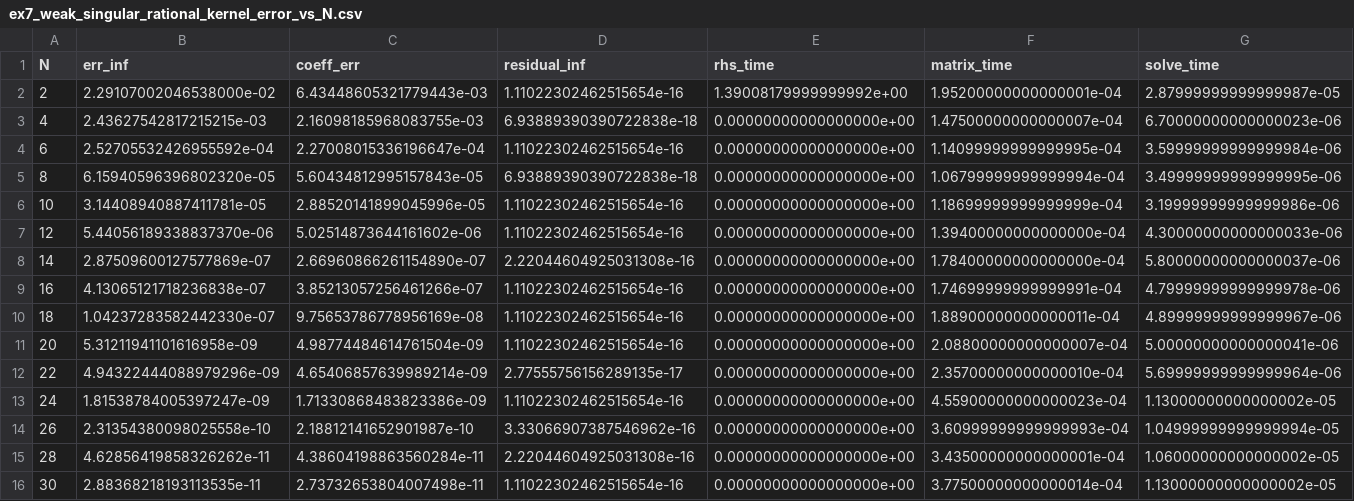
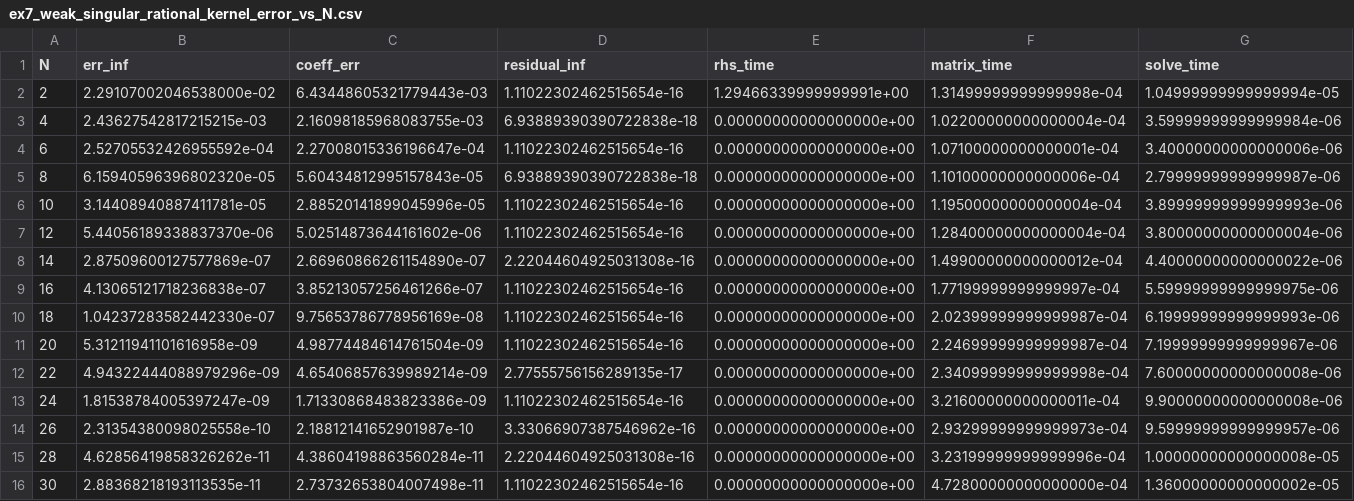
Before and after one commit to Gypsophila-cx/VoltOpt, a CSV file: examples/data/ex7_weak_singular_rational_kernel_error_vs_N.csv, drawn as a sheet; only a part is shown; the diff covers the shown part only.

```diff
--- a/examples/data/ex7_weak_singular_rational_kernel_error_vs_N.csv
+++ b/examples/data/ex7_weak_singular_rational_kernel_error_vs_N.csv
@@ -1,16 +1,16 @@
 N,err_inf,coeff_err,residual_inf,rhs_time,matrix_time,solve_time
-2,2.29107002046538000e-02,6.43448605321779443e-03,1.11022302462515654e-16,1.39008179999999992e+00,1.95200000000000001e-04,2.87999999999999987e-05
-4,2.43627542817215215e-03,2.16098185968083755e-03,6.93889390390722838e-18,0.00000000000000000e+00,1.47500000000000007e-04,6.70000000000000023e-06
-6,2.52705532426955592e-04,2.27008015336196647e-04,1.11022302462515654e-16,0.00000000000000000e+00,1.14099999999999995e-04,3.59999999999999984e-06
-8,6.15940596396802320e-05,5.60434812995157843e-05,6.93889390390722838e-18,0.00000000000000000e+00,1.06799999999999994e-04,3.49999999999999995e-06
-10,3.14408940887411781e-05,2.88520141899045996e-05,1.11022302462515654e-16,0.00000000000000000e+00,1.18699999999999999e-04,3.19999999999999986e-06
-12,5.44056189338837370e-06,5.02514873644161602e-06,1.11022302462515654e-16,0.00000000000000000e+00,1.39400000000000000e-04,4.30000000000000033e-06
-14,2.87509600127577869e-07,2.66960866261154890e-07,2.22044604925031308e-16,0.00000000000000000e+00,1.78400000000000000e-04,5.80000000000000037e-06
-16,4.13065121718236838e-07,3.85213057256461266e-07,1.11022302462515654e-16,0.00000000000000000e+00,1.74699999999999991e-04,4.79999999999999978e-06
-18,1.04237283582442330e-07,9.75653786778956169e-08,1.11022302462515654e-16,0.00000000000000000e+00,1.88900000000000011e-04,4.89999999999999967e-06
-20,5.31211941101616958e-09,4.98774484614761504e-09,1.11022302462515654e-16,0.00000000000000000e+00,2.08800000000000007e-04,5.00000000000000041e-06
-22,4.94322444088979296e-09,4.65406857639989214e-09,2.77555756156289135e-17,0.00000000000000000e+00,2.35700000000000010e-04,5.69999999999999964e-06
-24,1.81538784005397247e-09,1.71330868483823386e-09,1.11022302462515654e-16,0.00000000000000000e+00,4.55900000000000023e-04,1.13000000000000002e-05
-26,2.31354380098025558e-10,2.18812141652901987e-10,3.33066907387546962e-16,0.00000000000000000e+00,3.60999999999999993e-04,1.04999999999999994e-05
-28,4.62856419858326262e-11,4.38604198863560284e-11,2.22044604925031308e-16,0.00000000000000000e+00,3.43500000000000001e-04,1.06000000000000002e-05
-30,2.88368218193113535e-11,2.73732653804007498e-11,1.11022302462515654e-16,0.00000000000000000e+00,3.77500000000000014e-04,1.13000000000000002e-05
+2,2.29107002046538000e-02,6.43448605321779443e-03,1.11022302462515654e-16,1.29466339999999991e+00,1.31499999999999998e-04,1.04999999999999994e-05
+4,2.43627542817215215e-03,2.16098185968083755e-03,6.93889390390722838e-18,0.00000000000000000e+00,1.02200000000000004e-04,3.59999999999999984e-06
+6,2.52705532426955592e-04,2.27008015336196647e-04,1.11022302462515654e-16,0.00000000000000000e+00,1.07100000000000001e-04,3.40000000000000006e-06
+8,6.15940596396802320e-05,5.60434812995157843e-05,6.93889390390722838e-18,0.00000000000000000e+00,1.10100000000000006e-04,2.79999999999999987e-06
+10,3.14408940887411781e-05,2.88520141899045996e-05,1.11022302462515654e-16,0.00000000000000000e+00,1.19500000000000004e-04,3.89999999999999993e-06
+12,5.44056189338837370e-06,5.02514873644161602e-06,1.11022302462515654e-16,0.00000000000000000e+00,1.28400000000000004e-04,3.80000000000000004e-06
+14,2.87509600127577869e-07,2.66960866261154890e-07,2.22044604925031308e-16,0.00000000000000000e+00,1.49900000000000012e-04,4.40000000000000022e-06
+16,4.13065121718236838e-07,3.85213057256461266e-07,1.11022302462515654e-16,0.00000000000000000e+00,1.77199999999999997e-04,5.59999999999999975e-06
+18,1.04237283582442330e-07,9.75653786778956169e-08,1.11022302462515654e-16,0.00000000000000000e+00,2.02399999999999987e-04,6.19999999999999993e-06
+20,5.31211941101616958e-09,4.98774484614761504e-09,1.11022302462515654e-16,0.00000000000000000e+00,2.24699999999999987e-04,7.19999999999999967e-06
+22,4.94322444088979296e-09,4.65406857639989214e-09,2.77555756156289135e-17,0.00000000000000000e+00,2.34099999999999998e-04,7.60000000000000008e-06
+24,1.81538784005397247e-09,1.71330868483823386e-09,1.11022302462515654e-16,0.00000000000000000e+00,3.21600000000000011e-04,9.90000000000000008e-06
+26,2.31354380098025558e-10,2.18812141652901987e-10,3.33066907387546962e-16,0.00000000000000000e+00,2.93299999999999973e-04,9.59999999999999957e-06
+28,4.62856419858326262e-11,4.38604198863560284e-11,2.22044604925031308e-16,0.00000000000000000e+00,3.23199999999999996e-04,1.00000000000000008e-05
+30,2.88368218193113535e-11,2.73732653804007498e-11,1.11022302462515654e-16,0.00000000000000000e+00,4.72800000000000000e-04,1.36000000000000002e-05
```
Also changed, not shown: 70 edited cells elsewhere in this file, 4 other files.
